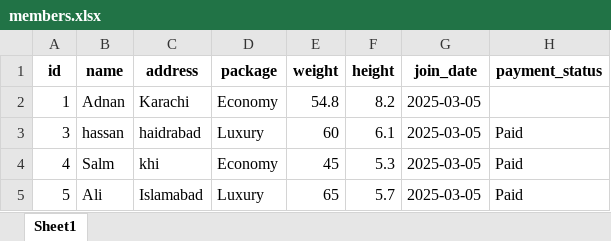
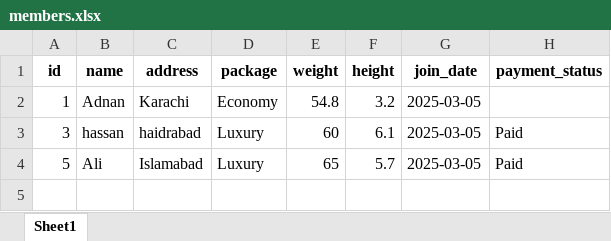
Before and after one commit to danishjavedcodes/gym_management, an Excel workbook: data/members.xlsx, sheet Sheet1, drawn as a sheet; values as stored, in another font and other column widths than the file's, no borders; the diff names each change by its address in the sheet, - before the commit and + after, or states it on an @@ line.

Commit message:
edit and delete

```diff
--- a/data/members.xlsx (sheet Sheet1)
+++ b/data/members.xlsx (sheet Sheet1)
-F2 (height): 8.2
+F2 (height): 3.2
-row 4: 4 | Salm | khi | Economy | 45 | 5.3 | 2025-03-05 | Paid
```
